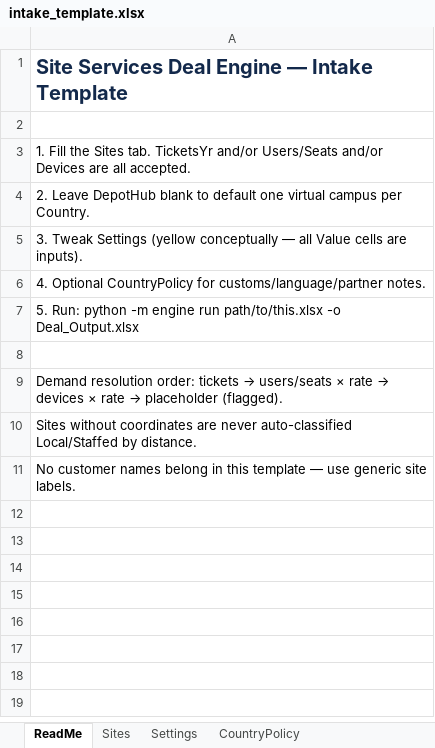
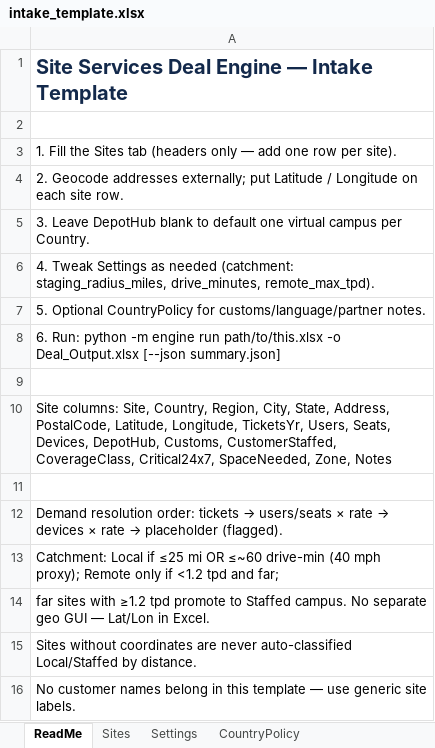
Before and after one commit to wsew2217/site-services, an Excel workbook: samples/intake_template.xlsx, sheet ReadMe, drawn as a sheet; values as stored, in another font and other column widths than the file's, no borders; the diff names each change by its address in the sheet, - before the commit and + after, or states it on an @@ line.

```diff
--- a/samples/intake_template.xlsx (sheet ReadMe)
+++ b/samples/intake_template.xlsx (sheet ReadMe)
-A3: …the Sites tab. TicketsYr and/or Users/Seats and/or Devices are all accepted.
+A3: …the Sites tab (headers only — add one row per site).
-A4: 2. Leave DepotHub blank to default one virtual campus per Country.
+A4: 2. Geocode addresses externally; put Latitude / Longitude on each site row.
-A5: 3. Tweak Settings (yellow conceptually — all Value cells are inputs).
+A5: 3. Leave DepotHub blank to default one virtual campus per Country.
-A6: 4. Optional CountryPolicy for customs/language/partner notes.
+A6: 4. Tweak Settings as needed (catchment: staging_radius_miles, drive_minutes, remote_max_tpd).
-A7: 5. Run: python -m engine run path/to/this.xlsx -o Deal_Output.xlsx
+A7: 5. Optional CountryPolicy for customs/language/partner notes.
+row 8: 6. Run: python -m engine run path/to/this.xlsx -o Deal_Output.xlsx [--json summary.json]
+row 9: (empty)
+row 10: Site columns: Site, Country, Region, City, State, Address, PostalCode, Latitude, Longitude, TicketsYr, Users, Seats, Devices, DepotHub, Customs, CustomerStaffed, CoverageClass, Critical24x7, SpaceNeeded, Zone, Notes
+row 13: Catchment: Local if ≤25 mi OR ≤~60 drive-min (40 mph proxy); Remote only if <1.2 tpd and far;
+row 14: far sites with ≥1.2 tpd promote to Staffed campus. No separate geo GUI — Lat/Lon in Excel.
```
Also changed, not shown: sheet Settings, sheet Sites, engine/sample/intake_template.xlsx, 9 other files.
